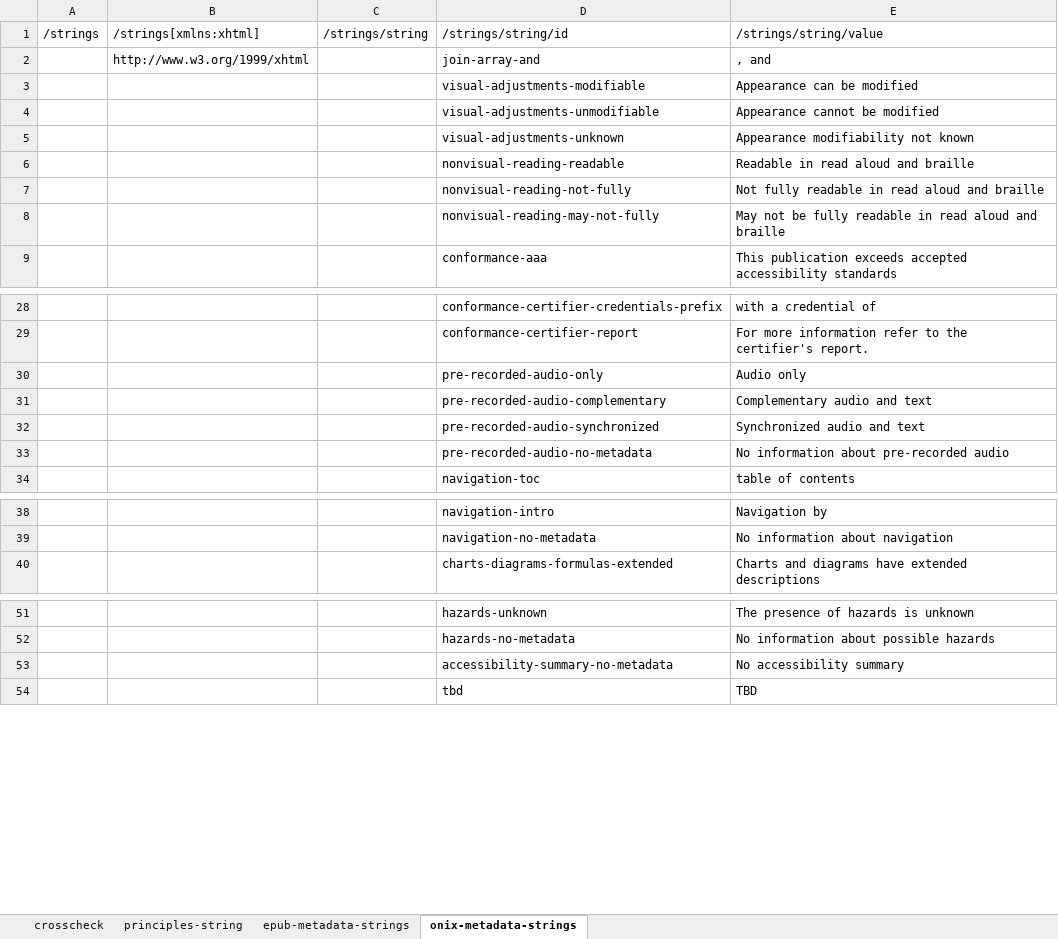
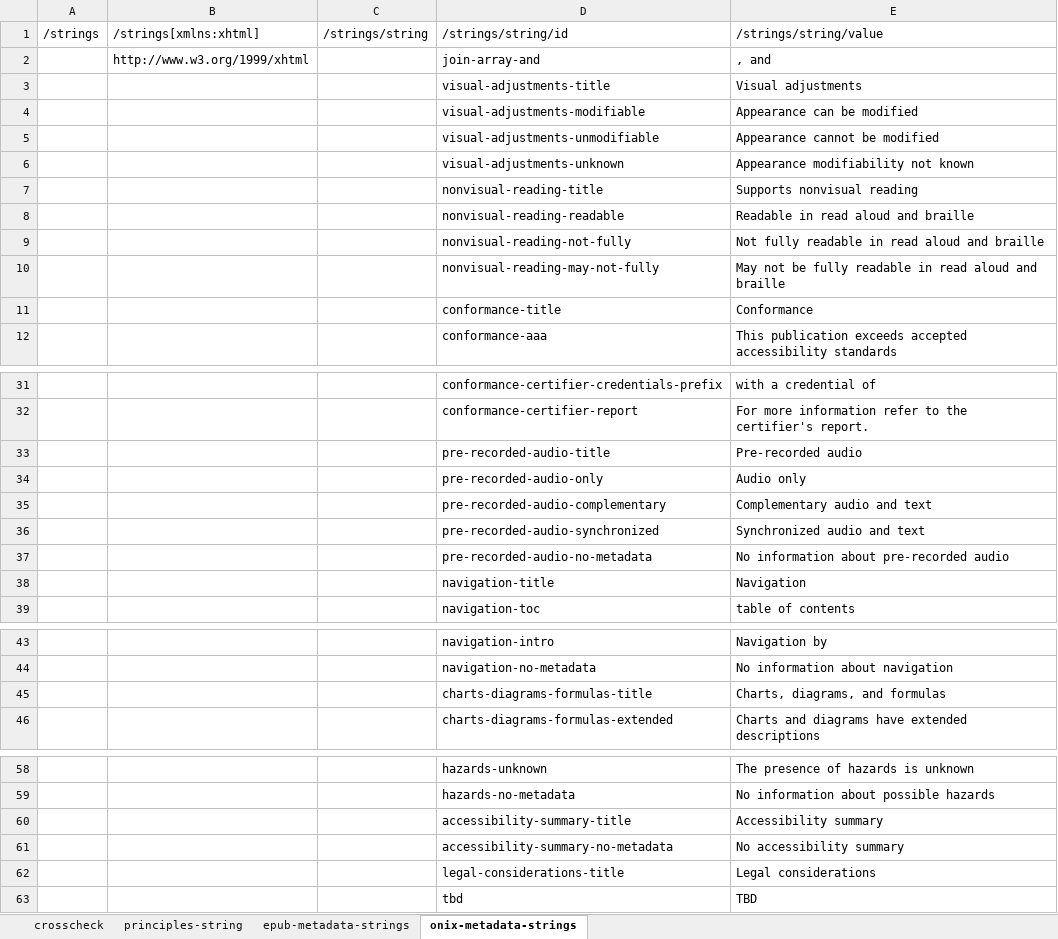
Before and after one commit to w3c/publ-a11y, an Excel workbook: UX-Guide-Metadata/draft/localizations/crosscheck strings epub-onix-canonical_json.xlsx, sheet onix-metadata-strings, drawn as a sheet; only a part is shown, gaps mark what is left out; values as stored, in another font and other column widths than the file's, no borders; the diff covers the shown part only; the diff names each change by its address in the sheet, - before the commit and + after, or states it on an @@ line.

```diff
--- a/UX-Guide-Metadata/draft/localizations/crosscheck strings epub-onix-canonical_json.xlsx (sheet onix-metadata-strings)
+++ b/UX-Guide-Metadata/draft/localizations/crosscheck strings epub-onix-canonical_json.xlsx (sheet onix-metadata-strings)
+row 3:  |  |  | visual-adjustments-title | Visual adjustments
+row 7:  |  |  | nonvisual-reading-title | Supports nonvisual reading
+row 11:  |  |  | conformance-title | Conformance
+row 33:  |  |  | pre-recorded-audio-title | Pre-recorded audio
+row 38:  |  |  | navigation-title | Navigation
+row 45:  |  |  | charts-diagrams-formulas-title | Charts, diagrams, and formulas
+row 60:  |  |  | accessibility-summary-title | Accessibility summary
+row 62:  |  |  | legal-considerations-title | Legal considerations
```
Also changed, not shown: 1 added row elsewhere in this sheet, sheet crosscheck, formulas that keep their value.
